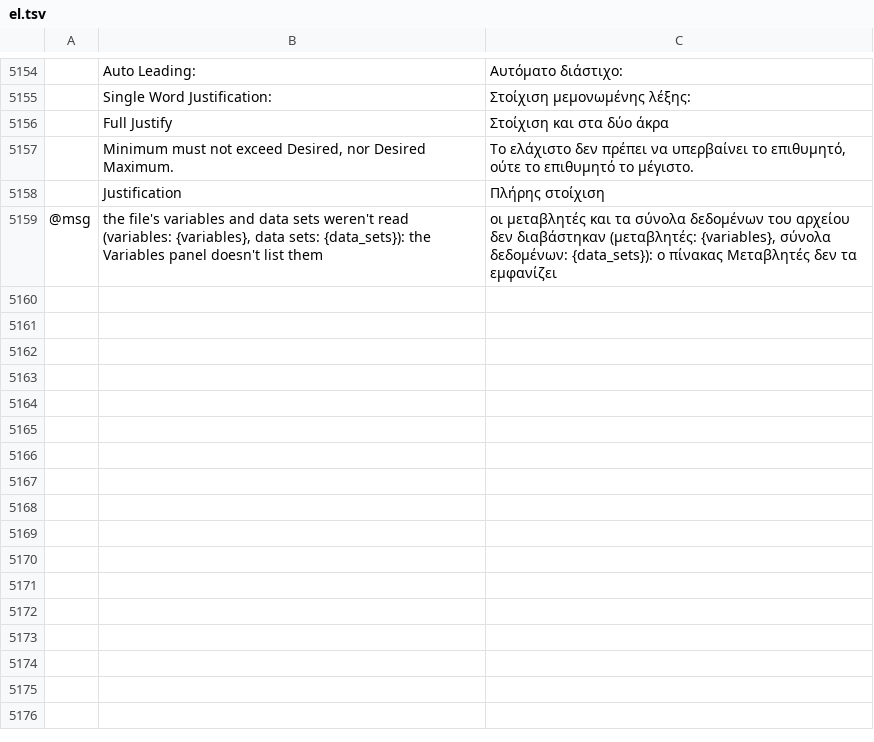
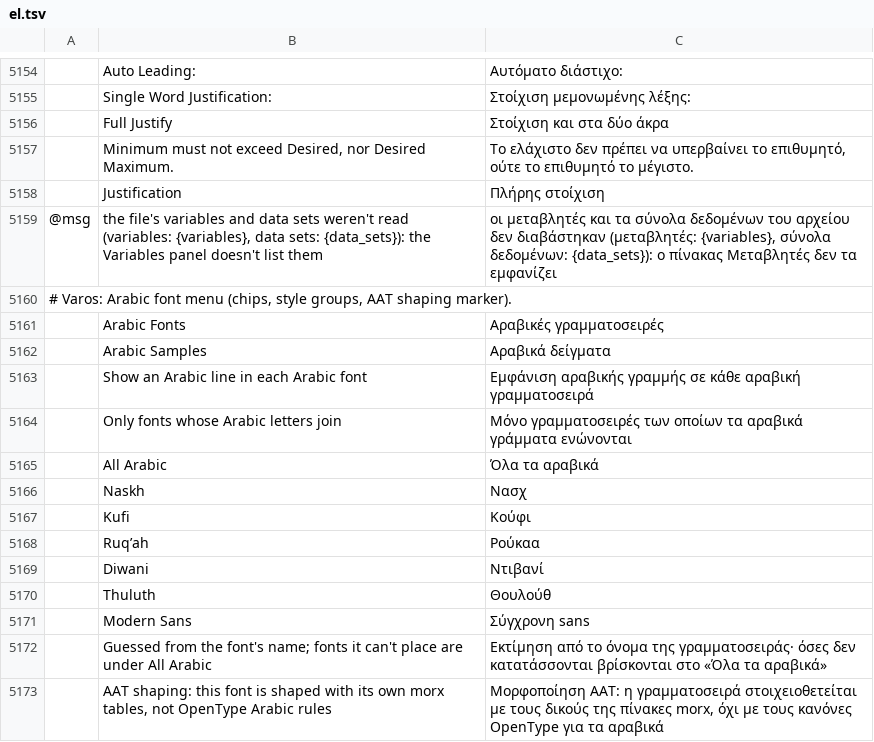
Before and after one commit to thisisgomaa/varos, a TSV file: crates/ui-egui/src/i18n/el.tsv, drawn as a sheet; only a part is shown, gaps mark what is left out; the diff names each change by its address in the sheet, - before the commit and + after, or states it on an @@ line.

```diff
--- a/crates/ui-egui/src/i18n/el.tsv
+++ b/crates/ui-egui/src/i18n/el.tsv
+row 5160: # Varos: Arabic font menu (chips, style groups, AAT shaping marker).
+row 5161:  | Arabic Fonts | Αραβικές γραμματοσειρές
+row 5162:  | Arabic Samples | Αραβικά δείγματα
+row 5163:  | Show an Arabic line in each Arabic font | Εμφάνιση αραβικής γραμμής σε κάθε αραβική γραμματοσειρά
+row 5164:  | Only fonts whose Arabic letters join | Μόνο γραμματοσειρές των οποίων τα αραβικά γράμματα ενώνονται
+row 5165:  | All Arabic | Όλα τα αραβικά
+row 5166:  | Naskh | Νασχ
+row 5167:  | Kufi | Κούφι
+row 5168:  | Ruq’ah | Ρούκαα
+row 5169:  | Diwani | Ντιβανί
+row 5170:  | Thuluth | Θουλούθ
+row 5171:  | Modern Sans | Σύγχρονη sans
+row 5172:  | Guessed from the font's name; fonts it can't place are under All Arabic | Εκτίμηση από το όνομα της γραμματοσειράς· όσες δεν κατατάσσονται βρίσκονται στο «Όλα τα αραβικά»
+row 5173:  | AAT shaping: this font is shaped with its own morx tables, not OpenType Arabic rules | Μορφοποίηση AAT: η γραμματοσειρά στοιχειοθετείται με τους δικούς της πίνακες morx, όχι με τους κανόνες OpenType για τα αραβικά
```
Also changed, not shown: crates/ui-egui/src/i18n/bg.tsv, crates/ui-egui/src/i18n/ja.tsv, 26 other files.
